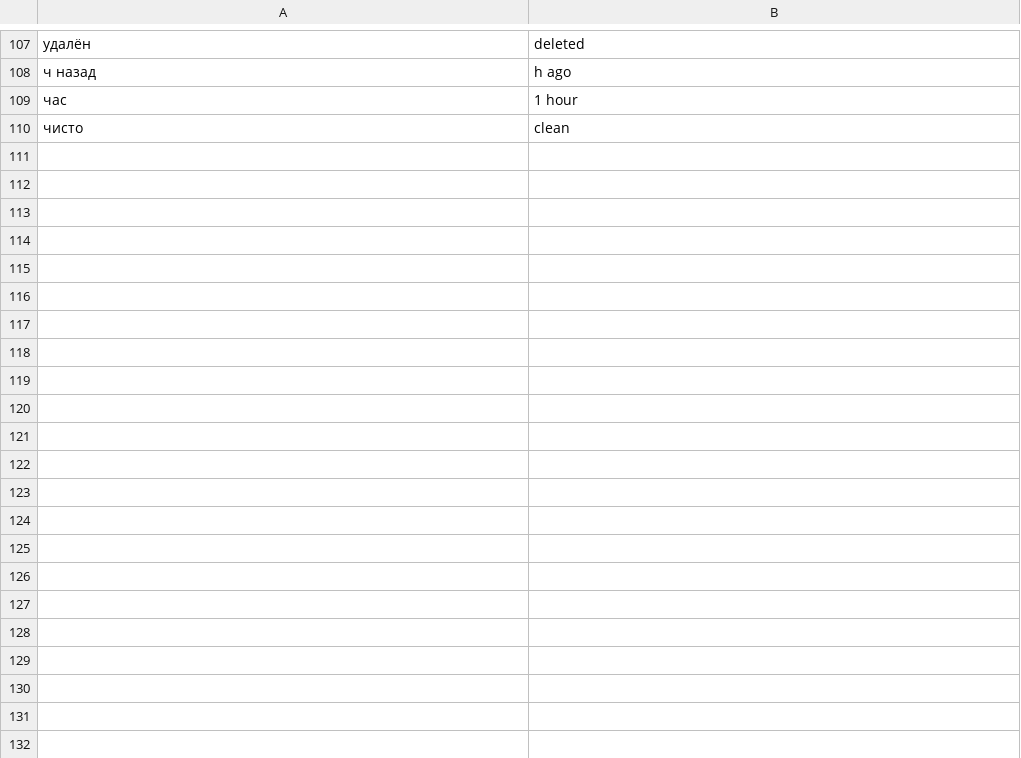
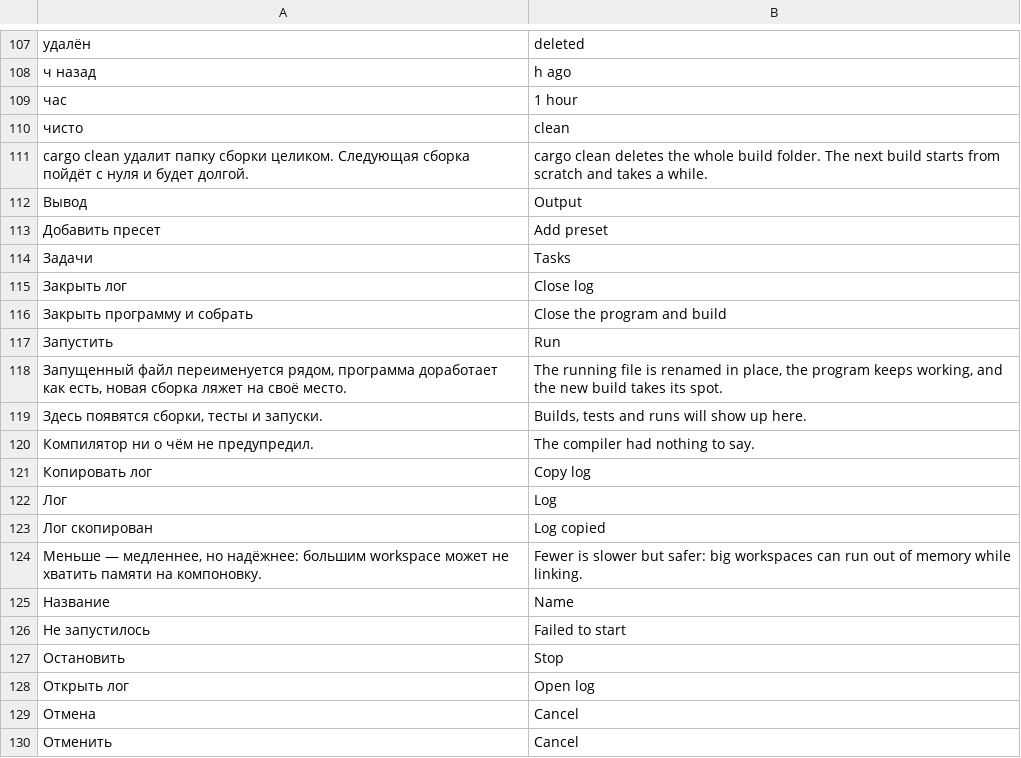
Before and after one commit to AgitAngst/Anvil, a TSV file: crates/anvil/lang/en.tsv, drawn as a sheet; only a part is shown, gaps mark what is left out; the diff covers the shown part only; the diff names each change by its address in the sheet, - before the commit and + after, or states it on an @@ line.

```diff
--- a/crates/anvil/lang/en.tsv
+++ b/crates/anvil/lang/en.tsv
+row 111: cargo clean удалит папку сборки целиком. Следующая сборка пойдёт с нуля и будет долгой. | cargo clean deletes the whole build folder. The next build starts from scratch and takes a while.
+row 112: Вывод | Output
+row 113: Добавить пресет | Add preset
+row 114: Задачи | Tasks
+row 115: Закрыть лог | Close log
+row 116: Закрыть программу и собрать | Close the program and build
+row 117: Запустить | Run
+row 118: Запущенный файл переименуется рядом, программа доработает как есть, новая сборка ляжет на своё место. | The running file is renamed in place, the program keeps working, and the new build takes its spot.
+row 119: Здесь появятся сборки, тесты и запуски. | Builds, tests and runs will show up here.
+row 120: Компилятор ни о чём не предупредил. | The compiler had nothing to say.
+row 121: Копировать лог | Copy log
+row 122: Лог | Log
+row 123: Лог скопирован | Log copied
+row 124: Меньше — медленнее, но надёжнее: большим workspace может не хватить памяти на компоновку. | Fewer is slower but safer: big workspaces can run out of memory while linking.
+row 125: Название | Name
+row 126: Не запустилось | Failed to start
+row 127: Остановить | Stop
+row 128: Открыть лог | Open log
+row 129: Отмена | Cancel
+row 130: Отменить | Cancel
```
Also changed, not shown: 48 added rows elsewhere in this file, 20 other files.
